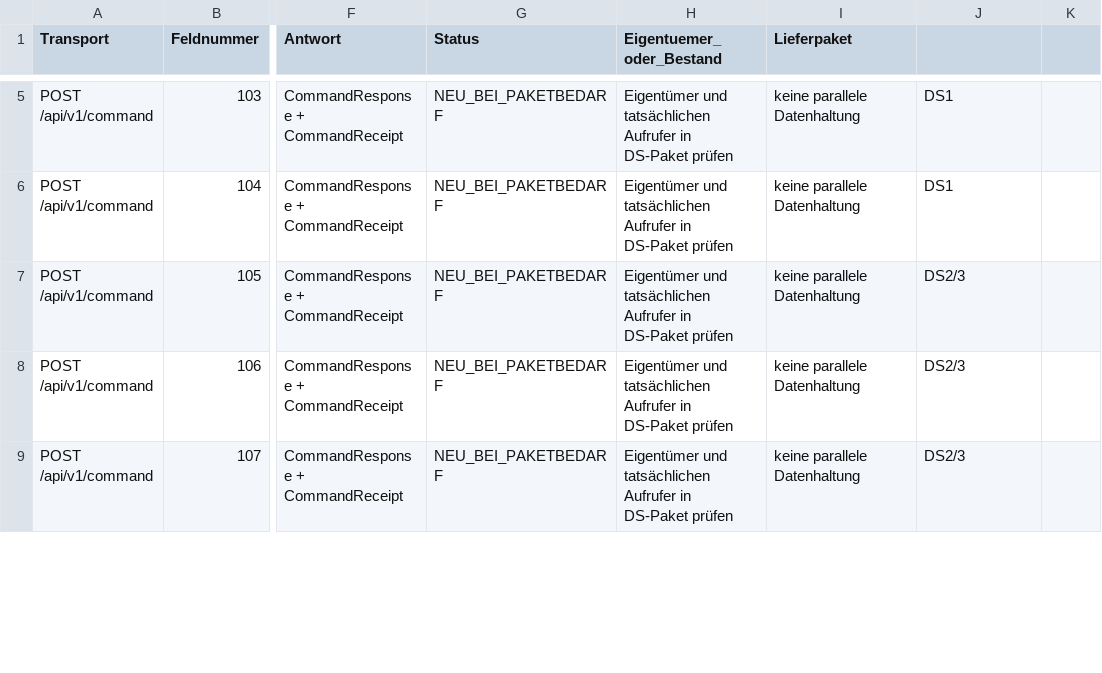
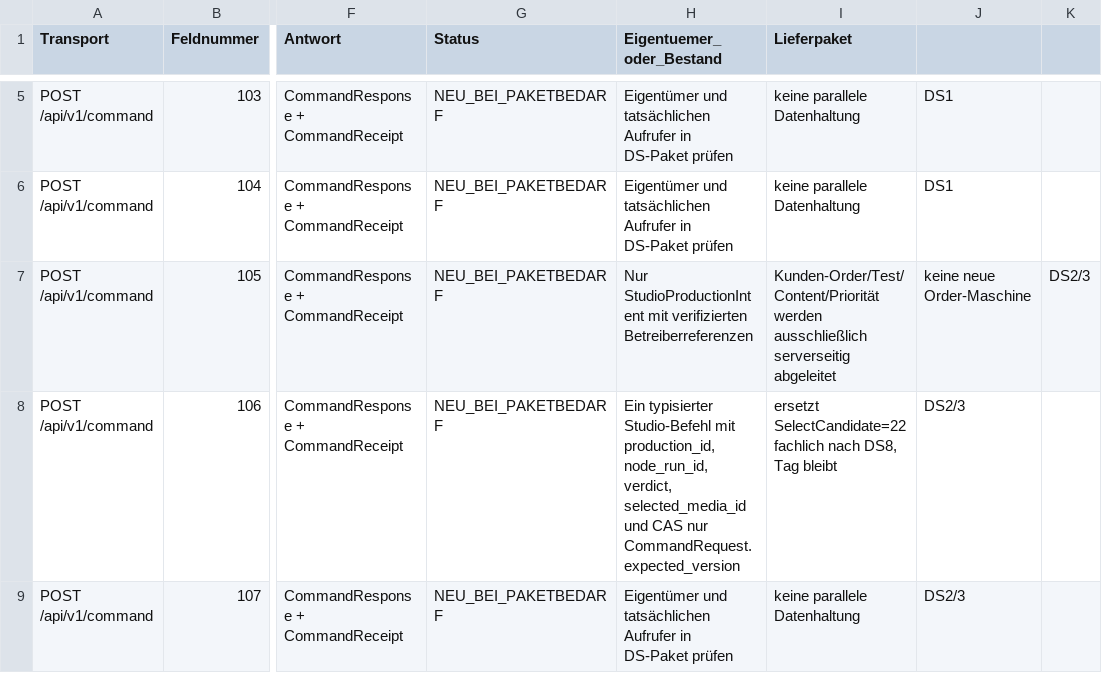
Before and after one commit to sawyerma/Darkfluenzer, a CSV file: protocol/contracts/studio/Studio_Protobuf_Routing_Vollstaendig.csv, drawn as a sheet; only a part is shown, gaps mark what is left out; the diff covers the shown part only; the diff names each change by its address in the sheet, - before the commit and + after, or states it on an @@ line.

Commit message:
docs(studio): consolidate audit III orders, protobuf reuse, CAS and uploads

```diff
--- a/protocol/contracts/studio/Studio_Protobuf_Routing_Vollstaendig.csv
+++ b/protocol/contracts/studio/Studio_Protobuf_Routing_Vollstaendig.csv
-H7 (Eigentuemer_oder_Bestand): Eigentümer und tatsächlichen Aufrufer in DS-Paket prüfen
+H7 (Eigentuemer_oder_Bestand): Nur StudioProductionIntent mit verifizierten Betreiberreferenzen
-I7 (Lieferpaket): keine parallele Datenhaltung
+I7 (Lieferpaket): Kunden-Order/Test/Content/Priorität werden ausschließlich serverseitig abgeleitet
-J7: DS2/3
+J7: keine neue Order-Maschine
-K7: (empty)
+K7: DS2/3
-H8 (Eigentuemer_oder_Bestand): Eigentümer und tatsächlichen Aufrufer in DS-Paket prüfen
+H8 (Eigentuemer_oder_Bestand): Ein typisierter Studio-Befehl mit production_id, node_run_id, verdict, selected_media_id und CAS nur CommandRequest.expected_version
-I8 (Lieferpaket): keine parallele Datenhaltung
+I8 (Lieferpaket): ersetzt SelectCandidate=22 fachlich nach DS8, Tag bleibt
```
Also changed, not shown: 5 edited cells elsewhere in this file, 6 other files.
